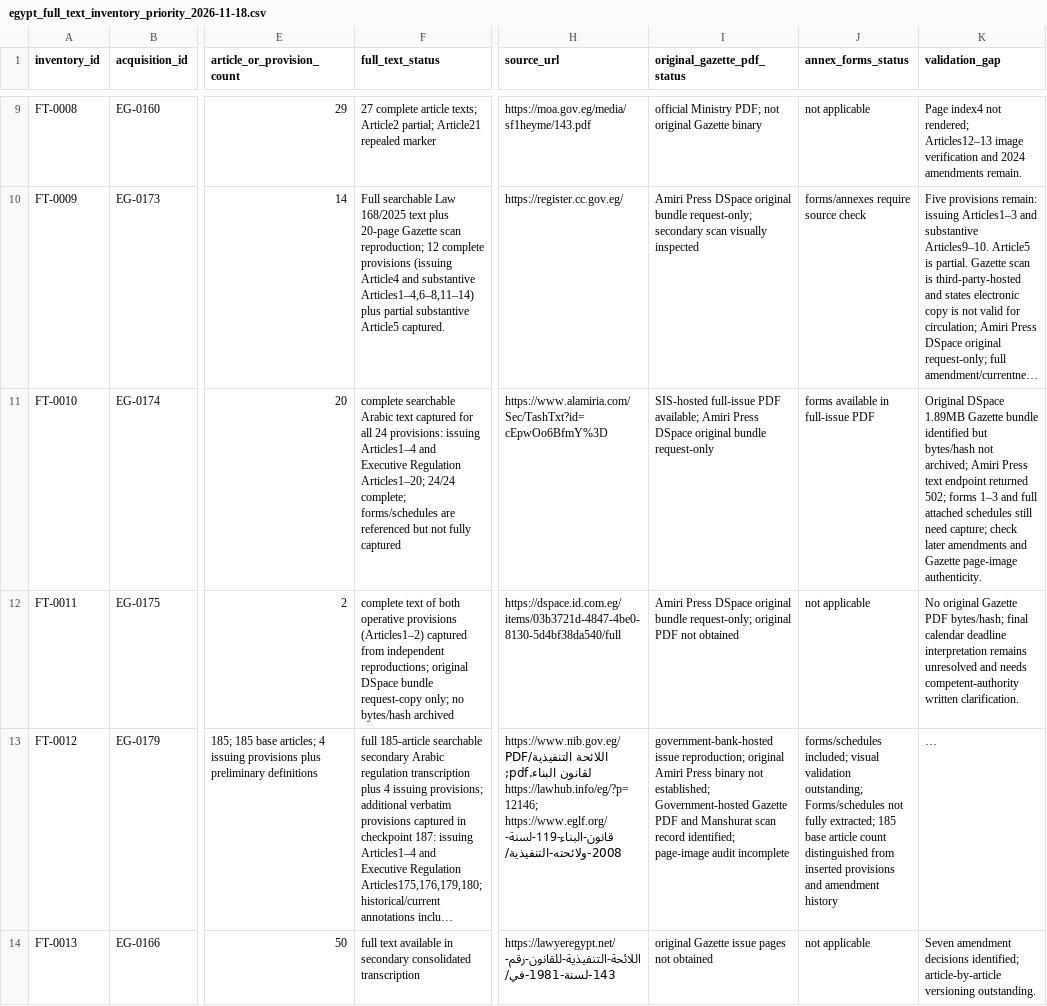
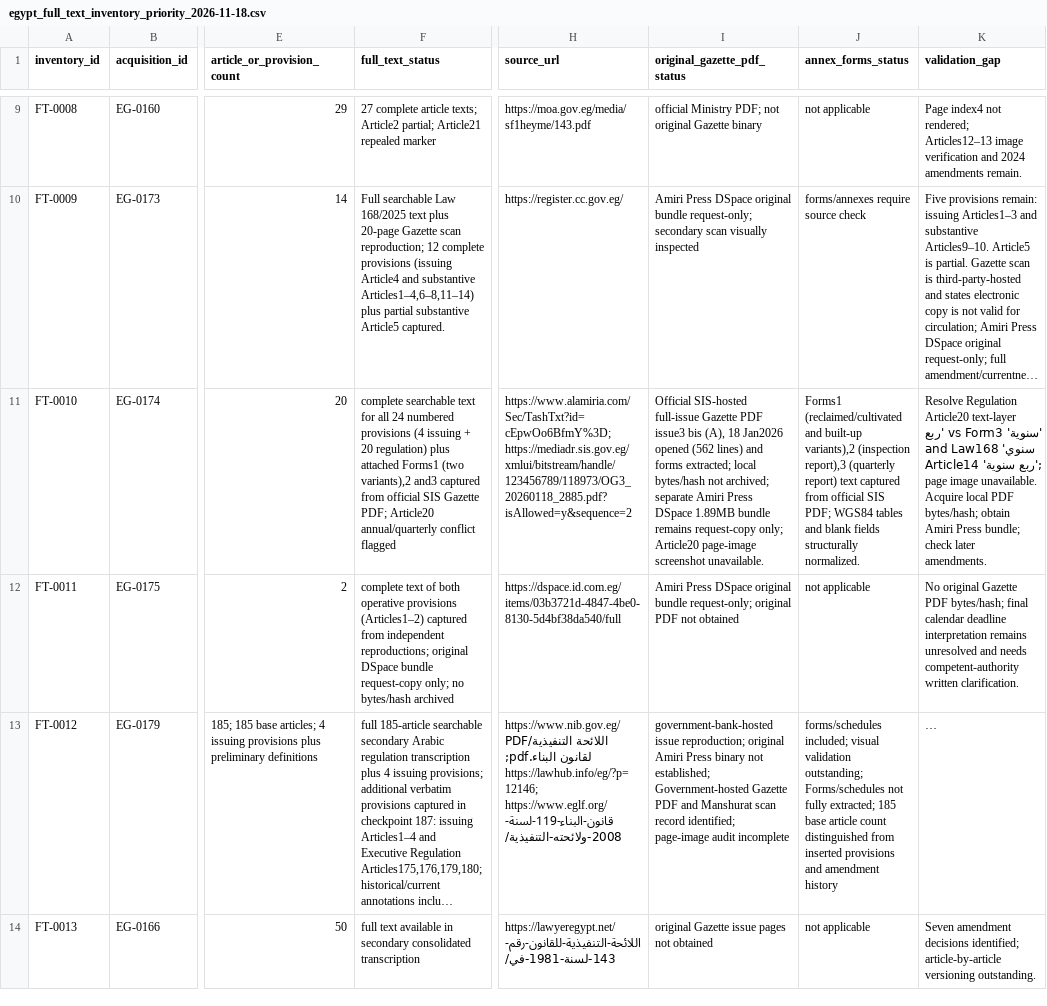
Before and after one commit to abdelmalek384/legal_copilot_latest, a CSV file: data/research/egypt_full_text_inventory_priority_2026-11-18.csv, drawn as a sheet; only a part is shown, gaps mark what is left out; long unchanged cells end in …; the diff names each change by its address in the sheet, - before the commit and + after, or states it on an @@ line.

Commit message:
Record official SIS Gazette PDF and attached forms for Decision200; flag Article20 reporting inconsistency

```diff
--- a/data/research/egypt_full_text_inventory_priority_2026-11-18.csv
+++ b/data/research/egypt_full_text_inventory_priority_2026-11-18.csv
-F11 (full_text_status): complete searchable Arabic text captured for all 24 provisions: issuing Articles1–4 and Executive Regulation Articles1–20; 24/24 complete; forms/schedules are referenced but not fully captured
+F11 (full_text_status): complete searchable text for all 24 numbered provisions (4 issuing + 20 regulation) plus attached Forms1 (two variants),2 and3 captured from official SIS Gazette PDF; Article20 annual/quarterly conflict flagged
-H11 (source_url): https://www.alamiria.com/Sec/TashTxt?id=cEpwOo6BfmY%3D
+H11 (source_url): https://www.alamiria.com/Sec/TashTxt?id=cEpwOo6BfmY%3D; https://mediadr.sis.gov.eg/xmlui/bitstream/handle/123456789/118973/OG3_20260118_2885.pdf?isAllowed=y&sequence=2
-I11 (original_gazette_pdf_status): SIS-hosted full-issue PDF available; Amiri Press DSpace original bundle request-only
+I11 (original_gazette_pdf_status): Official SIS-hosted full-issue Gazette PDF issue3 bis (A), 18 Jan2026 opened (562 lines) and forms extracted; local bytes/hash not archived; separate Amiri Press DSpace 1.89MB bundle remains request-copy only; Article20 page-image screenshot unavailable.
-J11 (annex_forms_status): forms available in full-issue PDF
+J11 (annex_forms_status): Forms1 (reclaimed/cultivated and built-up variants),2 (inspection report),3 (quarterly report) text captured from official SIS PDF; WGS84 tables and blank fields structurally normalized.
-K11 (validation_gap): Original DSpace 1.89MB Gazette bundle identified but bytes/hash not archived; Amiri Press text endpoint returned 502; forms 1–3 and full attached schedules still need capture; check later amendments and Gazette page-image authenticity.
+K11 (validation_gap): Resolve Regulation Article20 text-layer 'سنوية' vs Form3 'ربع سنوي' and Law168 Article14 'ربع سنوية'; page image unavailable. Acquire local PDF bytes/hash; obtain Amiri Press bundle; check later amendments.
```
